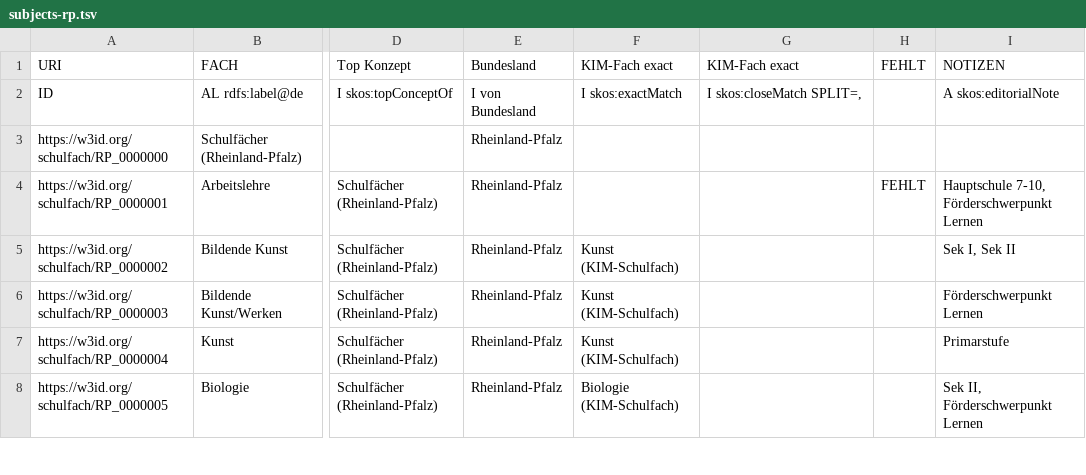
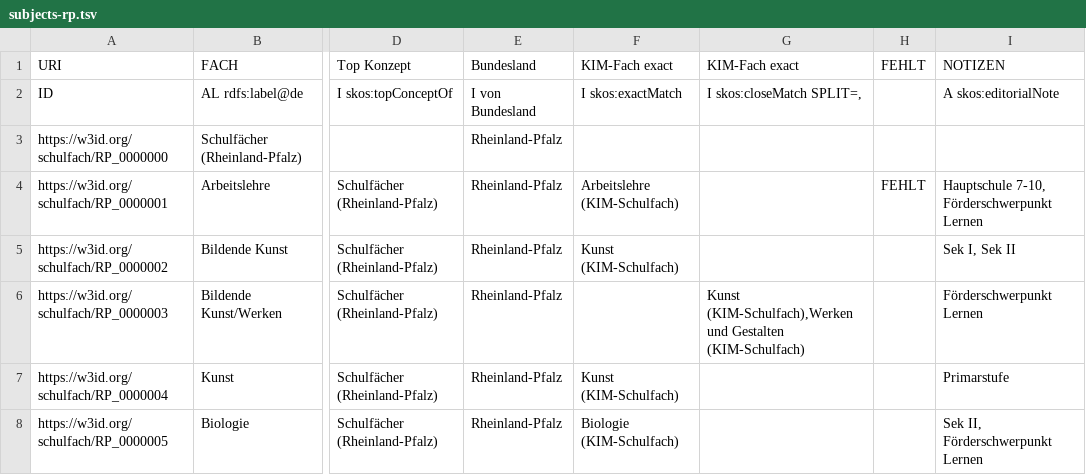
Before and after one commit to FWU-DE/schulfach-ontologie, a TSV file: src/templates/subjects-rp.tsv, drawn as a sheet; only a part is shown, gaps mark what is left out; the diff covers the shown part only; the diff names each change by its address in the sheet, - before the commit and + after, or states it on an @@ line.

```diff
--- a/src/templates/subjects-rp.tsv
+++ b/src/templates/subjects-rp.tsv
-F4: (empty)
+F4: Arbeitslehre (KIM-Schulfach)
-F6: Kunst (KIM-Schulfach)
+F6: (empty)
-G6: (empty)
+G6: Kunst (KIM-Schulfach),Werken und Gestalten (KIM-Schulfach)
```
Also changed, not shown: 8 edited cells elsewhere in this file, src/templates/subjects-bw.tsv, src/templates/subjects-by.tsv, 50 other files.
